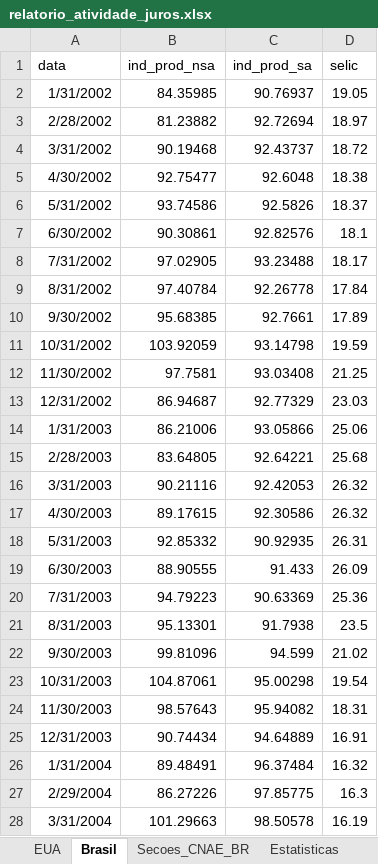
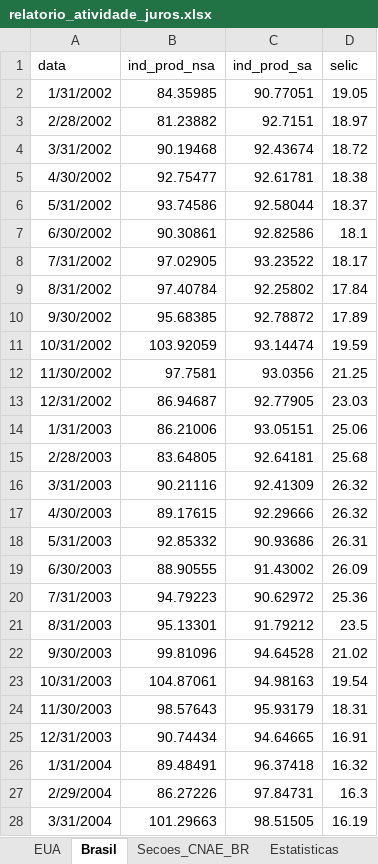
Before and after one commit to RafaelM0204/relatorio-atividade-juros, an Excel workbook: output_tutorial_3/relatorio_atividade_juros.xlsx, sheet Brasil, drawn as a sheet; only a part is shown; values as stored, in another font and other column widths than the file's, no borders; the diff covers the shown part only; the diff names each change by its address in the sheet, - before the commit and + after, or states it on an @@ line.

```diff
--- a/output_tutorial_3/relatorio_atividade_juros.xlsx (sheet Brasil)
+++ b/output_tutorial_3/relatorio_atividade_juros.xlsx (sheet Brasil)
-C2 (ind_prod_sa): 90.76937
+C2 (ind_prod_sa): 90.77051
-C3 (ind_prod_sa): 92.72694
+C3 (ind_prod_sa): 92.7151
-C4 (ind_prod_sa): 92.43737
+C4 (ind_prod_sa): 92.43674
-C5 (ind_prod_sa): 92.6048
+C5 (ind_prod_sa): 92.61781
-C6 (ind_prod_sa): 92.5826
+C6 (ind_prod_sa): 92.58044
-C7 (ind_prod_sa): 92.82576
+C7 (ind_prod_sa): 92.82586
-C8 (ind_prod_sa): 93.23488
+C8 (ind_prod_sa): 93.23522
-C9 (ind_prod_sa): 92.26778
+C9 (ind_prod_sa): 92.25802
-C10 (ind_prod_sa): 92.7661
+C10 (ind_prod_sa): 92.78872
-C11 (ind_prod_sa): 93.14798
+C11 (ind_prod_sa): 93.14474
-C12 (ind_prod_sa): 93.03408
+C12 (ind_prod_sa): 93.0356
-C13 (ind_prod_sa): 92.77329
+C13 (ind_prod_sa): 92.77905
-C14 (ind_prod_sa): 93.05866
+C14 (ind_prod_sa): 93.05151
-C15 (ind_prod_sa): 92.64221
+C15 (ind_prod_sa): 92.64181
-C16 (ind_prod_sa): 92.42053
+C16 (ind_prod_sa): 92.41309
-C17 (ind_prod_sa): 92.30586
+C17 (ind_prod_sa): 92.29666
-C18 (ind_prod_sa): 90.92935
+C18 (ind_prod_sa): 90.93686
-C19 (ind_prod_sa): 91.433
+C19 (ind_prod_sa): 91.43002
-C20 (ind_prod_sa): 90.63369
+C20 (ind_prod_sa): 90.62972
-C21 (ind_prod_sa): 91.7938
+C21 (ind_prod_sa): 91.79212
-C22 (ind_prod_sa): 94.599
+C22 (ind_prod_sa): 94.64528
-C23 (ind_prod_sa): 95.00298
+C23 (ind_prod_sa): 94.98163
-C24 (ind_prod_sa): 95.94082
+C24 (ind_prod_sa): 95.93179
-C25 (ind_prod_sa): 94.64889
+C25 (ind_prod_sa): 94.64665
-C26 (ind_prod_sa): 96.37484
+C26 (ind_prod_sa): 96.37418
-C27 (ind_prod_sa): 97.85775
+C27 (ind_prod_sa): 97.84731
-C28 (ind_prod_sa): 98.50578
+C28 (ind_prod_sa): 98.51505
```
Also changed, not shown: 1 added row and 269 edited cells elsewhere in this sheet, sheet Secoes_CNAE_BR, sheet Comparacao_Mensal, sheet Estatisticas, sheet Comparacao_Resumo, sheet EUA, 8 other files.
